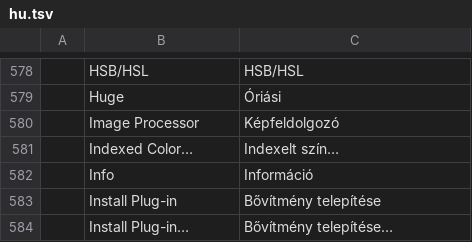
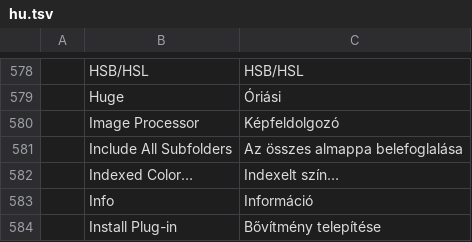
Before and after one commit to GabryelTenorio/photocraft, a TSV file: crates/ui-egui/src/i18n/hu.tsv, drawn as a sheet; only a part is shown, gaps mark what is left out; the shorter side is filled out with more unchanged rows.

```diff
--- a/crates/ui-egui/src/i18n/hu.tsv
+++ b/crates/ui-egui/src/i18n/hu.tsv
@@ -580,2 +580,3 @@
 	Image Processor	Képfeldolgozó
+	Include All Subfolders	Az összes almappa belefoglalása
 	Indexed Color…	Indexelt szín…
```
Also changed, not shown: crates/ui-egui/src/i18n/tr.tsv.
